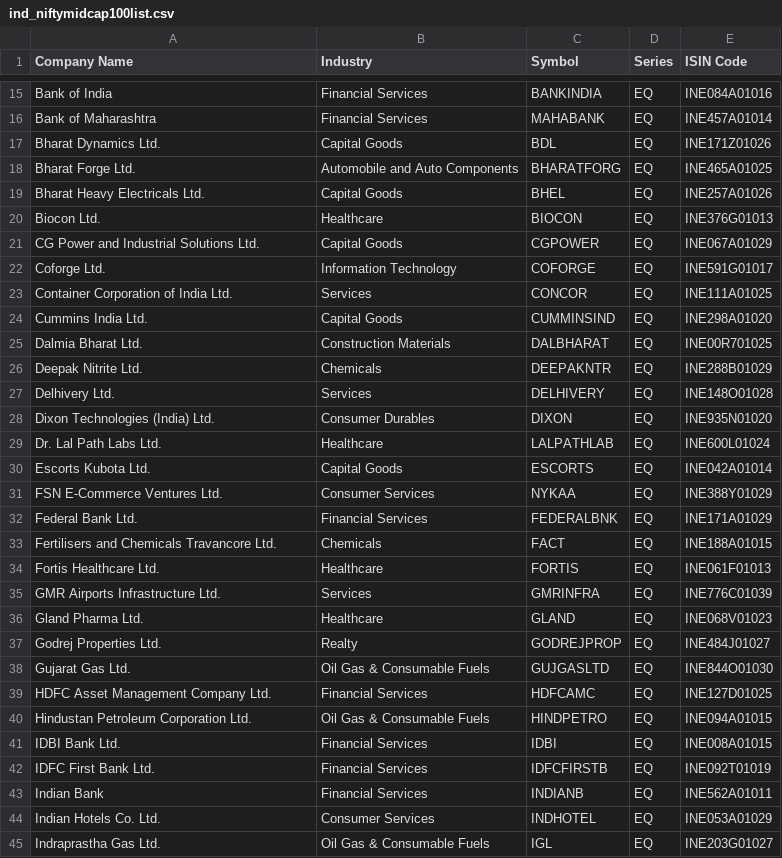
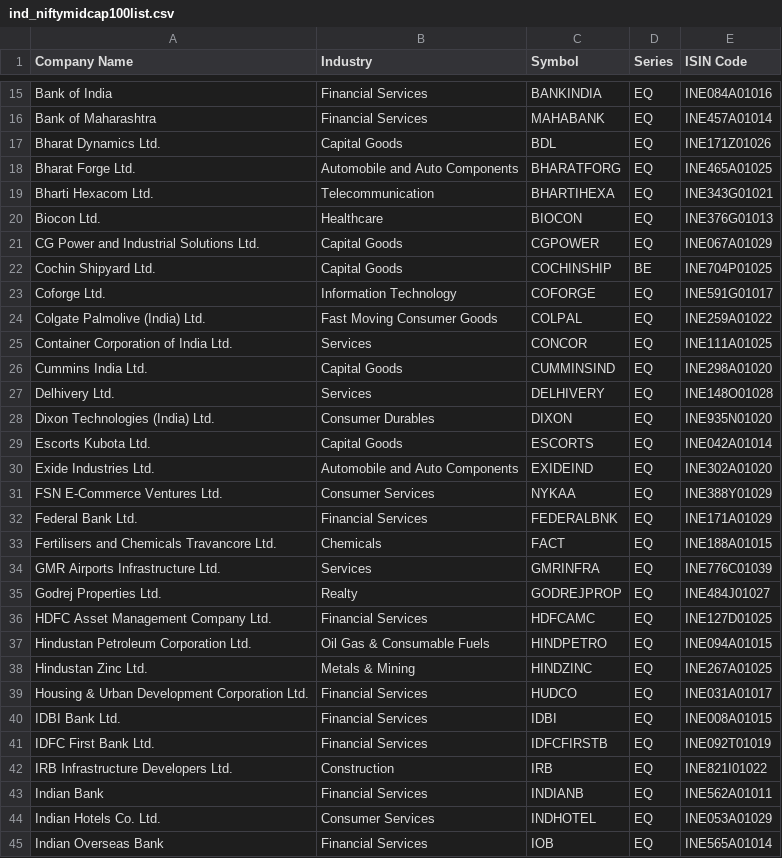
Before and after one commit to desmond-at-work/pkscreener, a CSV file: results/Indices/ind_niftymidcap100list.csv, drawn as a sheet; only a part is shown, gaps mark what is left out; the shorter side is filled out with more unchanged rows; the diff covers the shown part only.

```diff
--- a/results/Indices/ind_niftymidcap100list.csv
+++ b/results/Indices/ind_niftymidcap100list.csv
@@ -18,14 +18,14 @@ Bharat Dynamics Ltd.,Capital Goods,BDL,EQ,INE171Z01026
 Bharat Forge Ltd.,Automobile and Auto Components,BHARATFORG,EQ,INE465A01025
-Bharat Heavy Electricals Ltd.,Capital Goods,BHEL,EQ,INE257A01026
+Bharti Hexacom Ltd.,Telecommunication,BHARTIHEXA,EQ,INE343G01021
 Biocon Ltd.,Healthcare,BIOCON,EQ,INE376G01013
 CG Power and Industrial Solutions Ltd.,Capital Goods,CGPOWER,EQ,INE067A01029
+Cochin Shipyard Ltd.,Capital Goods,COCHINSHIP,BE,INE704P01025
 Coforge Ltd.,Information Technology,COFORGE,EQ,INE591G01017
+Colgate Palmolive (India) Ltd.,Fast Moving Consumer Goods,COLPAL,EQ,INE259A01022
 Container Corporation of India Ltd.,Services,CONCOR,EQ,INE111A01025
 Cummins India Ltd.,Capital Goods,CUMMINSIND,EQ,INE298A01020
-Dalmia Bharat Ltd.,Construction Materials,DALBHARAT,EQ,INE00R701025
-Deepak Nitrite Ltd.,Chemicals,DEEPAKNTR,EQ,INE288B01029
 Delhivery Ltd.,Services,DELHIVERY,EQ,INE148O01028
 Dixon Technologies (India) Ltd.,Consumer Durables,DIXON,EQ,INE935N01020
-Dr. Lal Path Labs Ltd.,Healthcare,LALPATHLAB,EQ,INE600L01024
 Escorts Kubota Ltd.,Capital Goods,ESCORTS,EQ,INE042A01014
+Exide Industries Ltd.,Automobile and Auto Components,EXIDEIND,EQ,INE302A01020
 FSN E-Commerce Ventures Ltd.,Consumer Services,NYKAA,EQ,INE388Y01029
@@ -33,12 +33,13 @@ Federal Bank Ltd.,Financial Services,FEDERALBNK,EQ,INE171A01029
 Fertilisers and Chemicals Travancore Ltd.,Chemicals,FACT,EQ,INE188A01015
-Fortis Healthcare Ltd.,Healthcare,FORTIS,EQ,INE061F01013
 GMR Airports Infrastructure Ltd.,Services,GMRINFRA,EQ,INE776C01039
-Gland Pharma Ltd.,Healthcare,GLAND,EQ,INE068V01023
 Godrej Properties Ltd.,Realty,GODREJPROP,EQ,INE484J01027
-Gujarat Gas Ltd.,Oil Gas & Consumable Fuels,GUJGASLTD,EQ,INE844O01030
 HDFC Asset Management Company Ltd.,Financial Services,HDFCAMC,EQ,INE127D01025
 Hindustan Petroleum Corporation Ltd.,Oil Gas & Consumable Fuels,HINDPETRO,EQ,INE094A01015
+Hindustan Zinc Ltd.,Metals & Mining,HINDZINC,EQ,INE267A01025
+Housing & Urban Development Corporation Ltd.,Financial Services,HUDCO,EQ,INE031A01017
 IDBI Bank Ltd.,Financial Services,IDBI,EQ,INE008A01015
 IDFC First Bank Ltd.,Financial Services,IDFCFIRSTB,EQ,INE092T01019
+IRB Infrastructure Developers Ltd.,Construction,IRB,EQ,INE821I01022
 Indian Bank,Financial Services,INDIANB,EQ,INE562A01011
 Indian Hotels Co. Ltd.,Consumer Services,INDHOTEL,EQ,INE053A01029
+Indian Overseas Bank,Financial Services,IOB,EQ,INE565A01014
```
Also changed, not shown: 9 added rows, 10 removed rows and 3 edited cells elsewhere in this file, results/Indices/ind_nifty100list.csv, results/Indices/ind_niftymidcap150list.csv, 18 other files.
